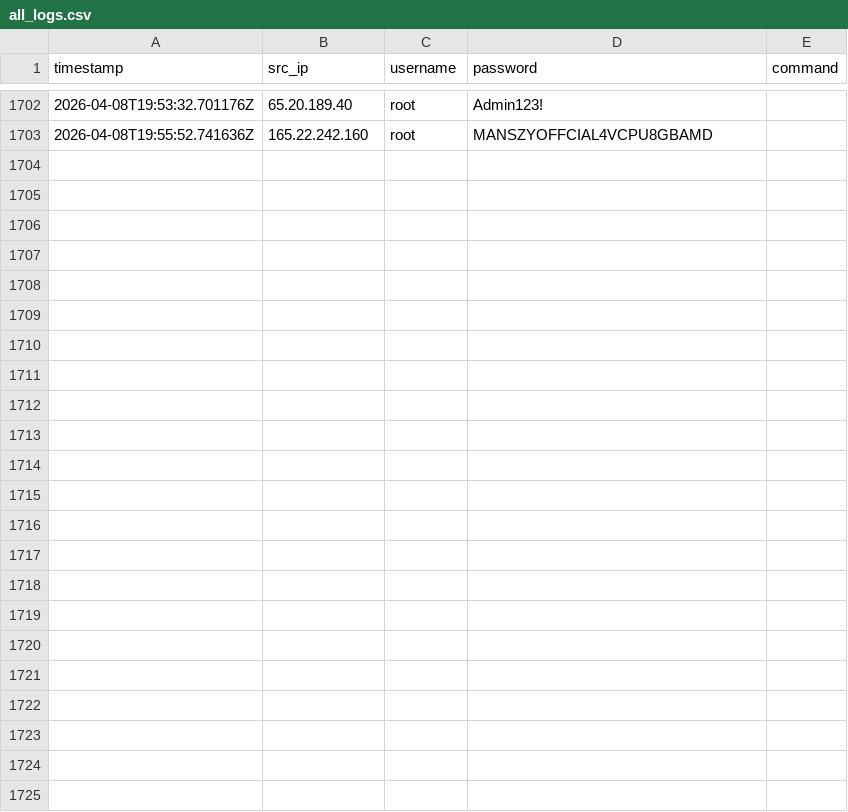
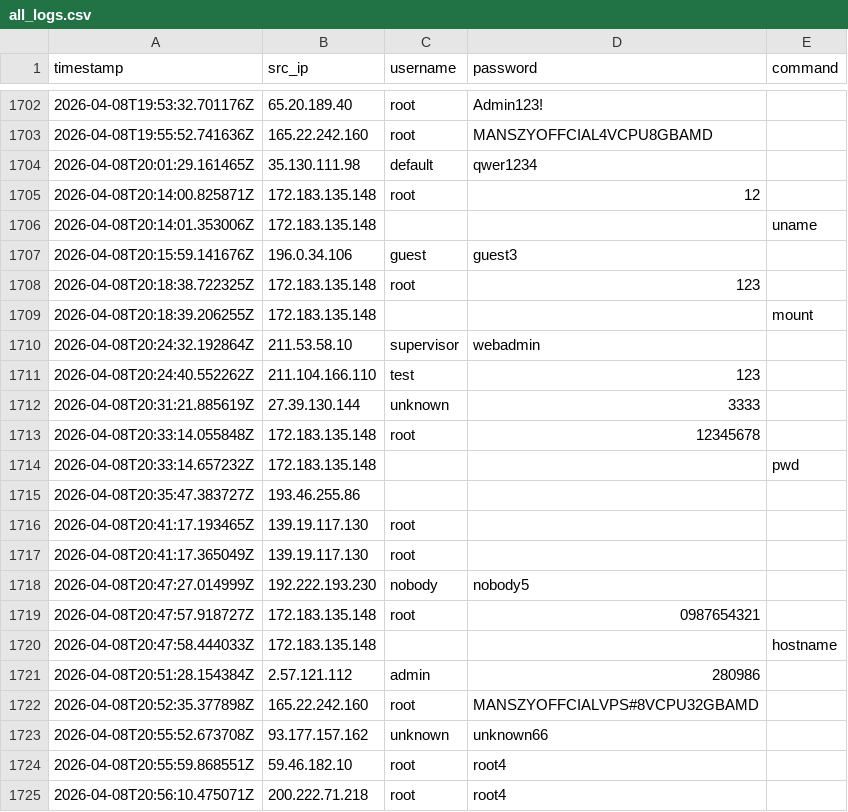
Before and after one commit to Prabhath-de/cowrie-analysis, a CSV file: csv/all_logs.csv, drawn as a sheet; only a part is shown, gaps mark what is left out; the diff names each change by its address in the sheet, - before the commit and + after, or states it on an @@ line.

```diff
--- a/csv/all_logs.csv
+++ b/csv/all_logs.csv
+row 1704: 2026-04-08T20:01:29.161465Z | 35.130.111.98 | default | qwer1234
+row 1705: 2026-04-08T20:14:00.825871Z | 172.183.135.148 | root | 12
+row 1706: 2026-04-08T20:14:01.353006Z | 172.183.135.148 |  |  | uname
+row 1707: 2026-04-08T20:15:59.141676Z | 196.0.34.106 | guest | guest3
+row 1708: 2026-04-08T20:18:38.722325Z | 172.183.135.148 | root | 123
+row 1709: 2026-04-08T20:18:39.206255Z | 172.183.135.148 |  |  | mount
+row 1710: 2026-04-08T20:24:32.192864Z | 211.53.58.10 | supervisor | webadmin
+row 1711: 2026-04-08T20:24:40.552262Z | 211.104.166.110 | test | 123
+row 1712: 2026-04-08T20:31:21.885619Z | 27.39.130.144 | unknown | 3333
+row 1713: 2026-04-08T20:33:14.055848Z | 172.183.135.148 | root | 12345678
+row 1714: 2026-04-08T20:33:14.657232Z | 172.183.135.148 |  |  | pwd
+row 1715: 2026-04-08T20:35:47.383727Z | 193.46.255.86
+row 1716: 2026-04-08T20:41:17.193465Z | 139.19.117.130 | root
+row 1717: 2026-04-08T20:41:17.365049Z | 139.19.117.130 | root
+row 1718: 2026-04-08T20:47:27.014999Z | 192.222.193.230 | nobody | nobody5
+row 1719: 2026-04-08T20:47:57.918727Z | 172.183.135.148 | root | 0987654321
+row 1720: 2026-04-08T20:47:58.444033Z | 172.183.135.148 |  |  | hostname
+row 1721: 2026-04-08T20:51:28.154384Z | 2.57.121.112 | admin | 280986
+row 1722: 2026-04-08T20:52:35.377898Z | 165.22.242.160 | root | MANSZYOFFCIALVPS#8VCPU32GBAMD
+row 1723: 2026-04-08T20:55:52.673708Z | 93.177.157.162 | unknown | unknown66
+row 1724: 2026-04-08T20:55:59.868551Z | 59.46.182.10 | root | root4
+row 1725: 2026-04-08T20:56:10.475071Z | 200.222.71.218 | root | root4
```
Also changed, not shown: csv/countries.csv, csv/passwords.csv, 9 other files.
